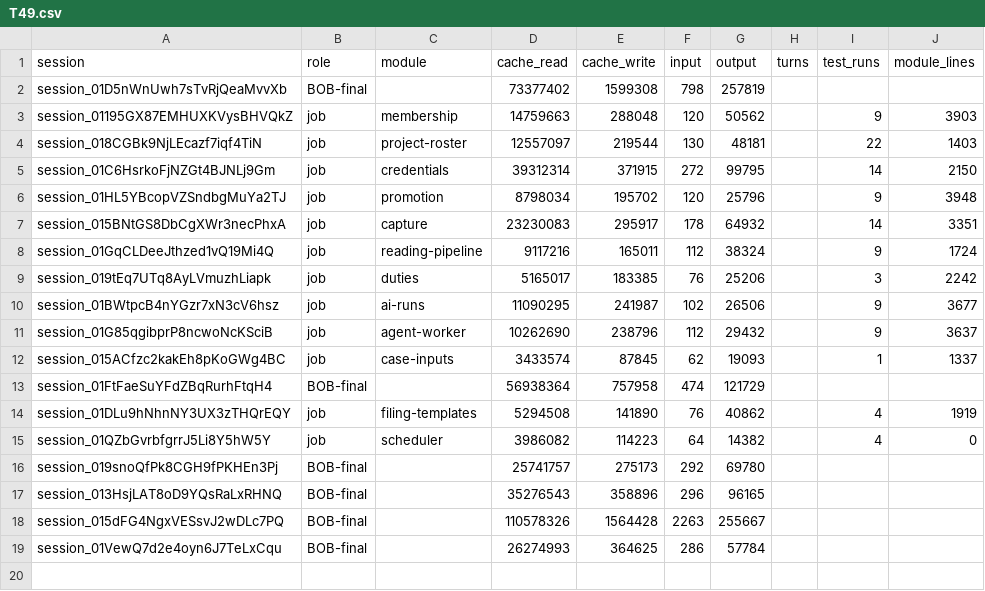
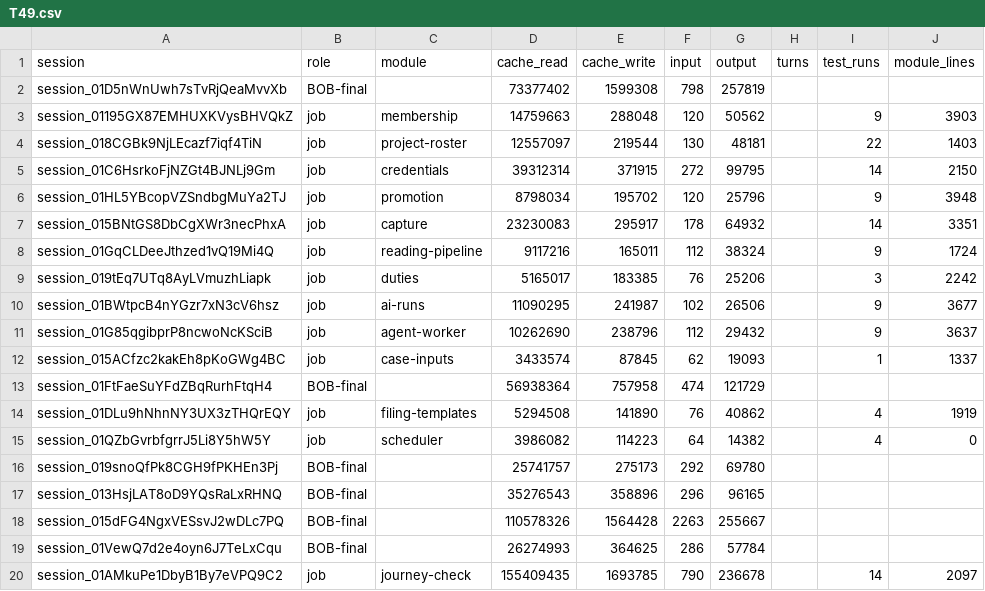
Before and after one commit to believeinoakland/bio, a CSV file: build/metrics/T49.csv, drawn as a sheet.

```diff
--- a/build/metrics/T49.csv
+++ b/build/metrics/T49.csv
@@ -19 +19,2 @@ session_015dFG4NgxVESsvJ2wDLc7PQ,BOB-final,,110578326,1564428,2263,255667,,,
 session_01VewQ7d2e4oyn6J7TeLxCqu,BOB-final,,26274993,364625,286,57784,,,
+session_01AMkuPe1DbyB1By7eVPQ9C2,job,journey-check,155409435,1693785,790,236678,,14,2097
```
